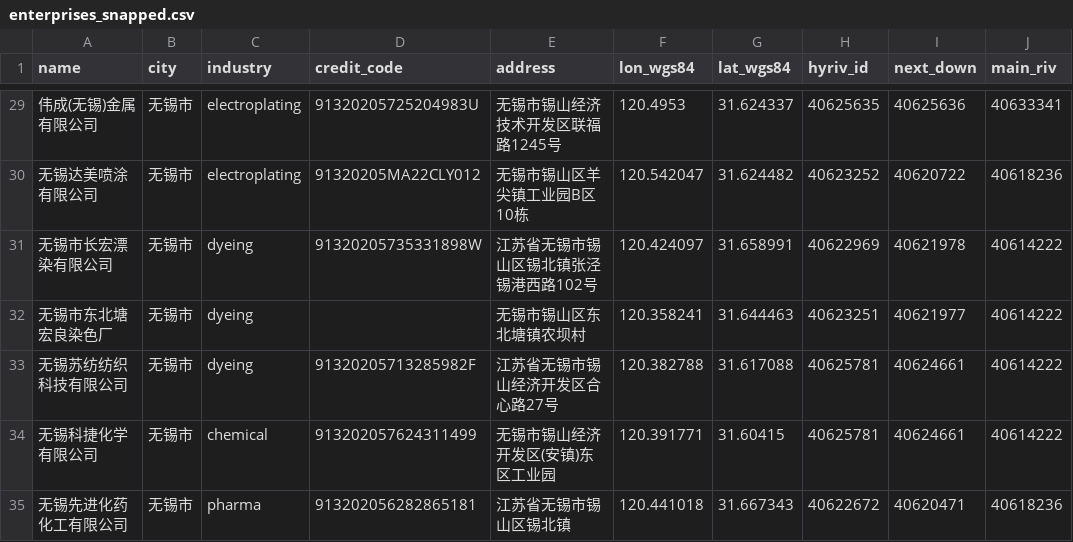
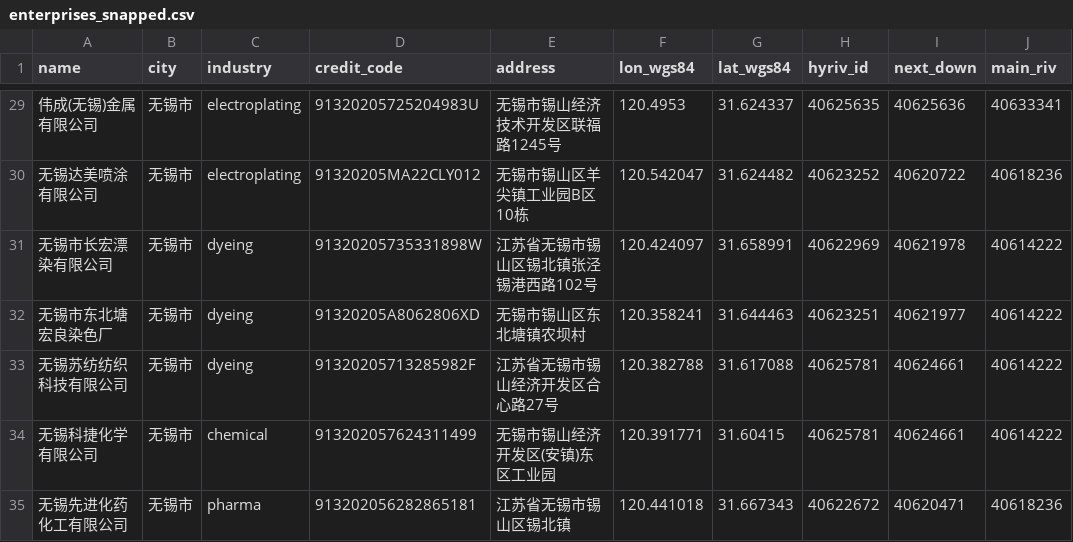
Before and after one commit to Jesse-dry/AquaDetective, a CSV file: data/processed/taihu_enterprises/enterprises_snapped.csv, drawn as a sheet; only a part is shown, gaps mark what is left out; the diff names each change by its address in the sheet, - before the commit and + after, or states it on an @@ line.

```diff
--- a/data/processed/taihu_enterprises/enterprises_snapped.csv
+++ b/data/processed/taihu_enterprises/enterprises_snapped.csv
-D32 (credit_code): (empty)
+D32 (credit_code): 91320205A8062806XD
```
Also changed, not shown: data/interim/taihu_enterprises_v1/taihu_basin_enterprises_v2.csv.
